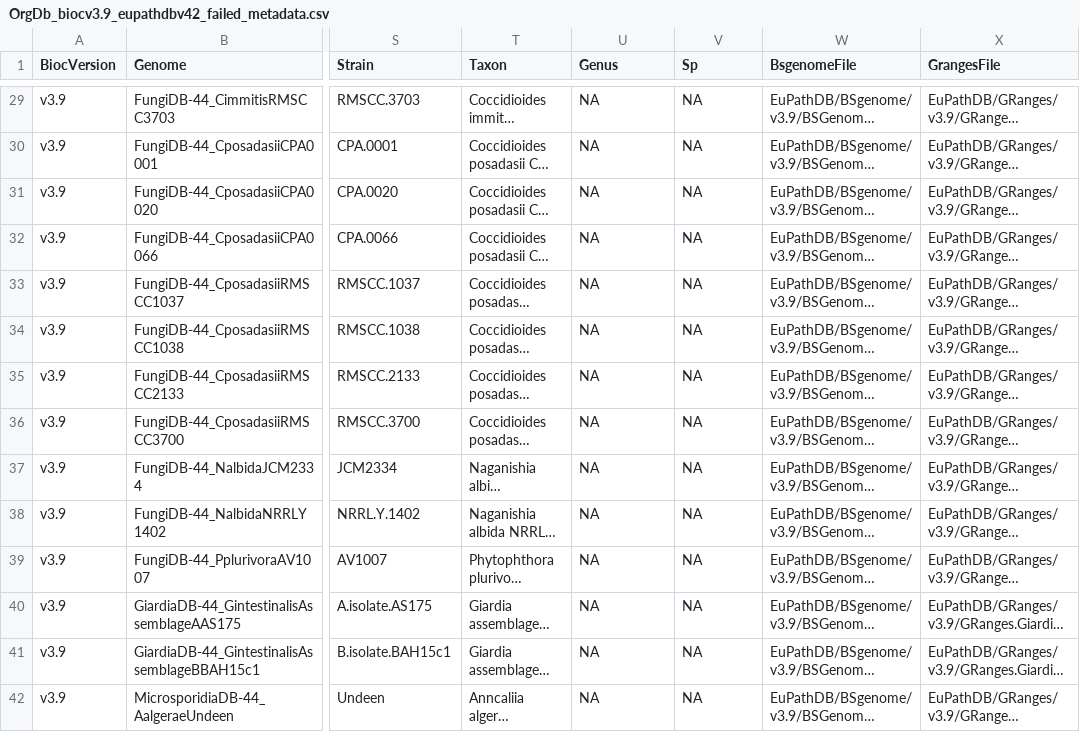
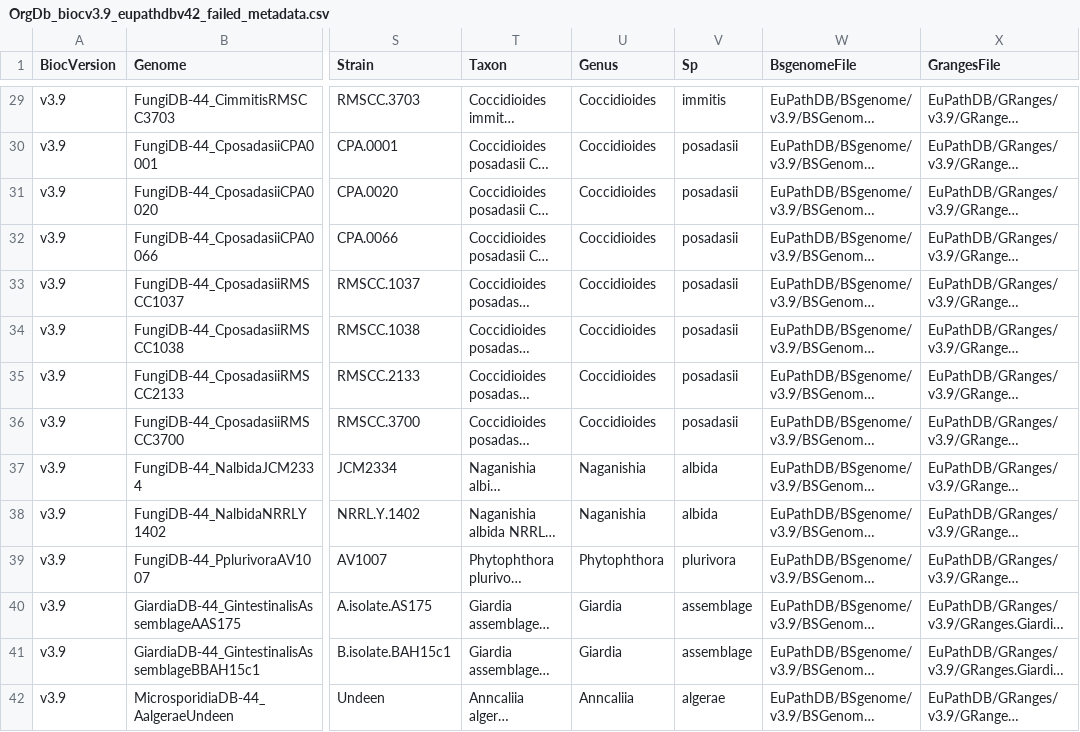
Before and after one commit to khughitt/EuPathDB, a CSV file: inst/extdata/biocv3.9_euv42/OrgDb_biocv3.9_eupathdbv42_failed_metadata.csv, drawn as a sheet; only a part is shown, gaps mark what is left out; long unchanged cells end in …; the diff covers the shown part only; the diff names each change by its address in the sheet, - before the commit and + after, or states it on an @@ line.

```diff
--- a/inst/extdata/biocv3.9_euv42/OrgDb_biocv3.9_eupathdbv42_failed_metadata.csv
+++ b/inst/extdata/biocv3.9_euv42/OrgDb_biocv3.9_eupathdbv42_failed_metadata.csv
-U29:U36 (Genus): NA
+U29:U36 (Genus): Coccidioides
-V29 (Sp): NA
+V29 (Sp): immitis
-V30:V36 (Sp): NA
+V30:V36 (Sp): posadasii
-U37:U38 (Genus): NA
+U37:U38 (Genus): Naganishia
-V37:V38 (Sp): NA
+V37:V38 (Sp): albida
-U39 (Genus): NA
+U39 (Genus): Phytophthora
-V39 (Sp): NA
+V39 (Sp): plurivora
-U40:U41 (Genus): NA
+U40:U41 (Genus): Giardia
-V40:V41 (Sp): NA
+V40:V41 (Sp): assemblage
-U42 (Genus): NA
+U42 (Genus): Anncaliia
-V42 (Sp): NA
+V42 (Sp): algerae
```
Also changed, not shown: 86 edited cells elsewhere in this file, inst/extdata/biocv3.9_euv42/GRanges_biocv3.9_eupathdbv42_failed_metadata.csv, inst/extdata/biocv3.9_euv42/GRanges_biocv3.9_eupathdbv42_metadata.csv, 4 other files.
